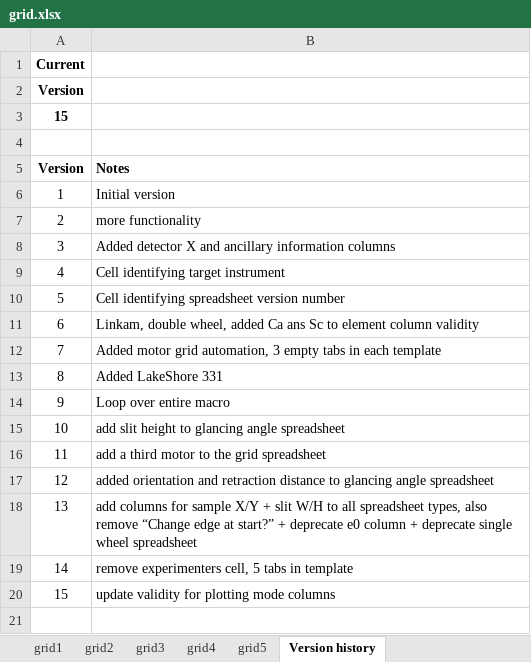
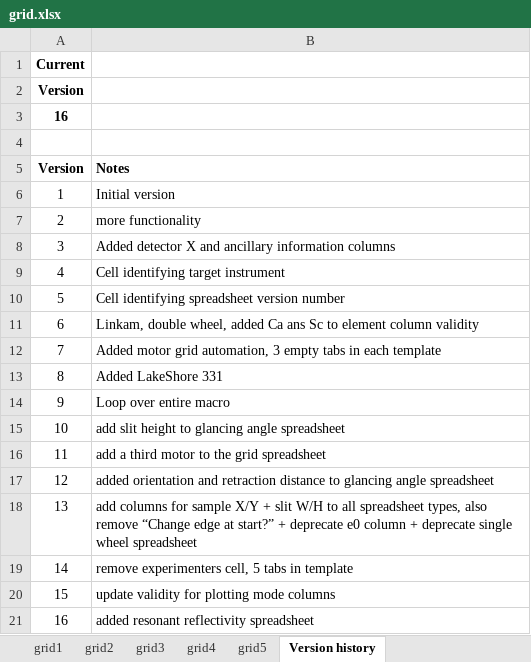
Before and after one commit to NSLS-II-BMM/profile_collection, an Excel workbook: startup/xlsx/grid.xlsx, sheet Version history, drawn as a sheet; values as stored, in another font and other column widths than the file's, no borders; the diff names each change by its address in the sheet, - before the commit and + after, or states it on an @@ line.

Commit message:
added resonant reflectivity automation
+ move dcm_roll value to BMM_configuration.ini
+ add backoff into post_document()
+ explicitly enable ROISTAT plugin for Pilatus

```diff
--- a/startup/xlsx/grid.xlsx (sheet Version history)
+++ b/startup/xlsx/grid.xlsx (sheet Version history)
@@ column A (Version) renumbered in row 3 @@
+row 21: 16 | added resonant reflectivity spreadsheet
```
Also changed, not shown: sheet grid1, sheet grid2, sheet grid3, sheet grid4, sheet grid5, charts or pictures, startup/xlsx/lakeshore.xlsx, startup/xlsx/linkam.xlsx, 8 other files.
